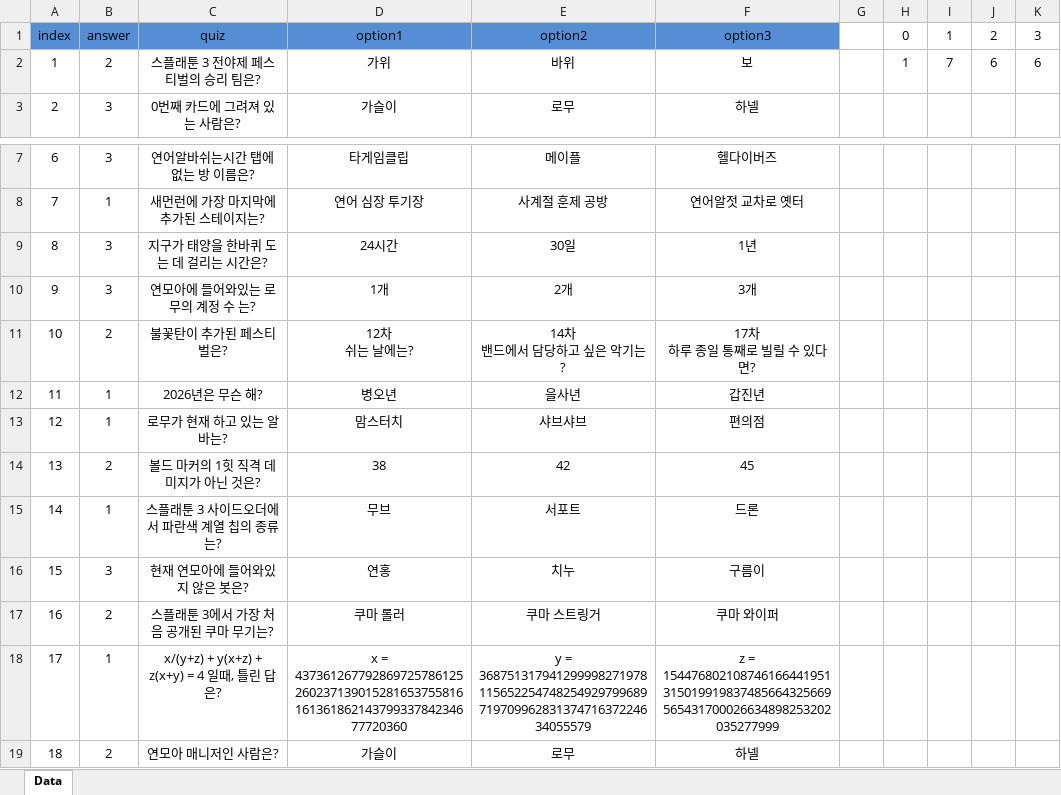
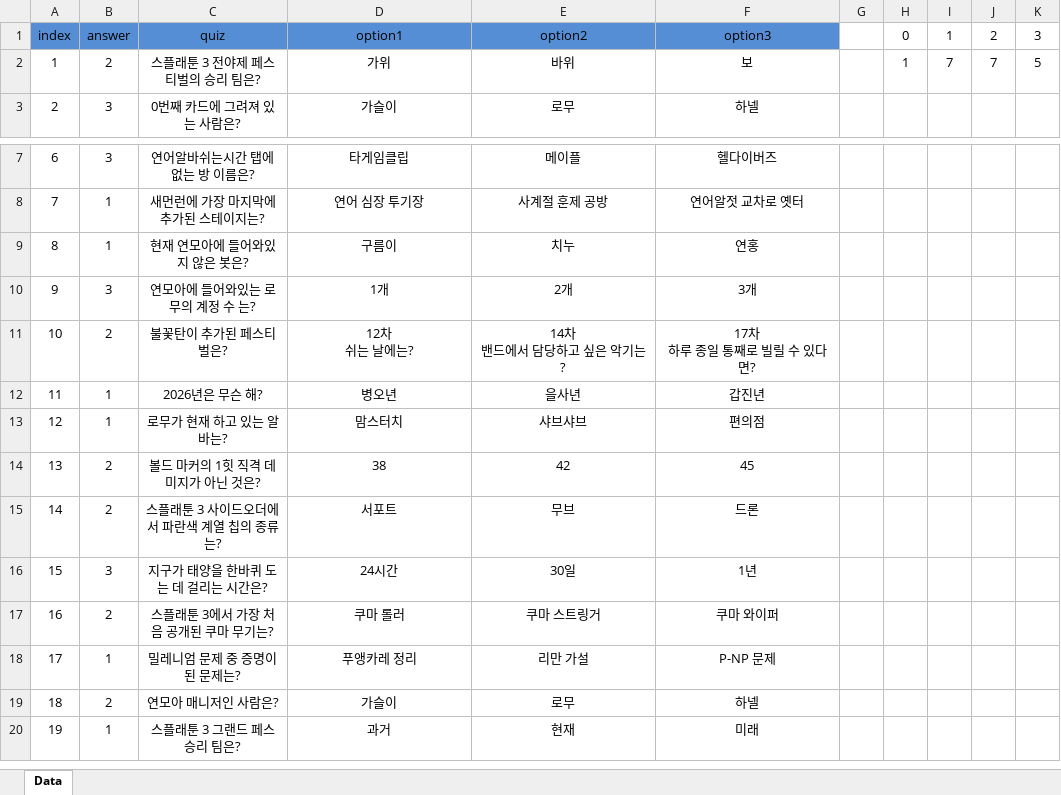
Before and after one commit to Hanel99/YMAMinigame, an Excel workbook: Assets/AddressableResource/Data/Excels/FinalQuizData.xlsx, sheet Data, drawn as a sheet; only a part is shown, gaps mark what is left out; the shorter side is filled out with more unchanged rows; values as stored, in another font and other column widths than the file's, no borders; conditional formats not drawn; the diff names each change by its address in the sheet, - before the commit and + after, or states it on an @@ line.

```diff
--- a/Assets/AddressableResource/Data/Excels/FinalQuizData.xlsx (sheet Data)
+++ b/Assets/AddressableResource/Data/Excels/FinalQuizData.xlsx (sheet Data)
-J2: 6
+J2: 7
-K2: 6
+K2: 5
-B9: 3
+B9: 1
-C9: 지구가 태양을 한바퀴 도는 데 걸리는 시간은?
+C9: 현재 연모아에 들어와있지 않은 봇은?
-D9: 24시간
+D9: 구름이
-E9: 30일
+E9: 치누
-F9: 1년
+F9: 연홍
-B15: 1
+B15: 2
-D15: 무브
+D15: 서포트
-E15: 서포트
+E15: 무브
-C16: 현재 연모아에 들어와있지 않은 봇은?
+C16: 지구가 태양을 한바퀴 도는 데 걸리는 시간은?
-D16: 연홍
+D16: 24시간
-E16: 치누
+E16: 30일
-F16: 구름이
+F16: 1년
-C18: x/(y+z) + y(x+z) + z(x+y) = 4 일때, 틀린 답은?
+C18: 밀레니엄 문제 중 증명이 된 문제는?
-D18: x = 43736126779286972578612526023713901528165375581616136186214379933784234677720360
+D18: 푸앵카레 정리
-E18: y = 36875131794129999827197811565225474825492979968971970996283137471637224634055579
+E18: 리만 가설
-F18: z = 154476802108746166441951315019919837485664325669565431700026634898253202035277999
+F18: P-NP 문제
```
Also changed, not shown: 15 other files.
